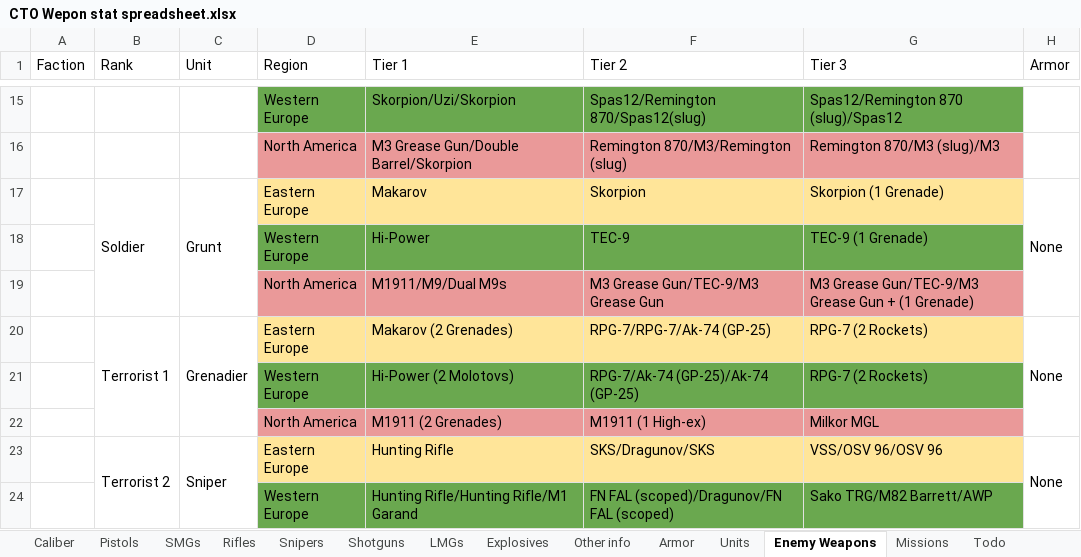
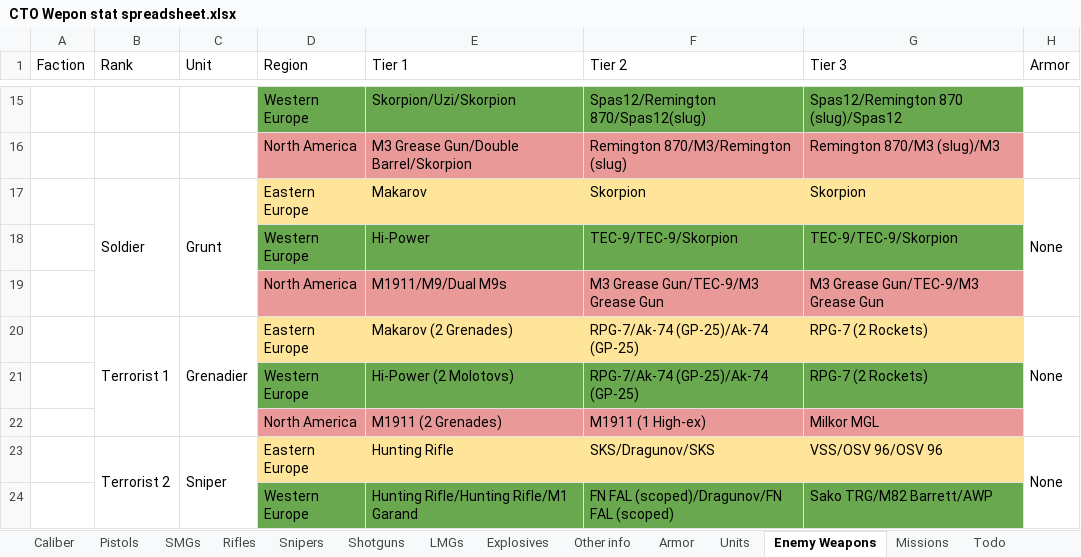
Before and after one commit to Inventorum-Development-Team/IDT_Counter_Terrorist_Operations, an Excel workbook: CTO Wepon stat spreadsheet.xlsx, sheet Enemy Weapons, drawn as a sheet; only a part is shown, gaps mark what is left out; values as stored, in another font and other column widths than the file's, no borders; the diff names each change by its address in the sheet, - before the commit and + after, or states it on an @@ line.

Commit message:
implemented weightedBuiltInWeaponSets
Alien item levels are now back to default, WeaponSet rarity system now uses WeightedBuiltInWeaponSets.
Weapon sets are located in WeaponSets.rul
Fixed a few weapon sets that used incorrect weapons.
Technical now has 30 on the back instead of 4.

```diff
--- a/CTO Wepon stat spreadsheet.xlsx (sheet Enemy Weapons)
+++ b/CTO Wepon stat spreadsheet.xlsx (sheet Enemy Weapons)
-G17 (Tier 3): Skorpion (1 Grenade)
+G17 (Tier 3): Skorpion
-F18 (Tier 2): TEC-9
+F18 (Tier 2): TEC-9/TEC-9/Skorpion
-G18 (Tier 3): TEC-9 (1 Grenade)
+G18 (Tier 3): TEC-9/TEC-9/Skorpion
-G19 (Tier 3): M3 Grease Gun/TEC-9/M3 Grease Gun + (1 Grenade)
+G19 (Tier 3): M3 Grease Gun/TEC-9/M3 Grease Gun
-F20 (Tier 2): RPG-7/RPG-7/Ak-74 (GP-25)
+F20 (Tier 2): RPG-7/Ak-74 (GP-25)/Ak-74 (GP-25)
```
Also changed, not shown: 3 other files.
